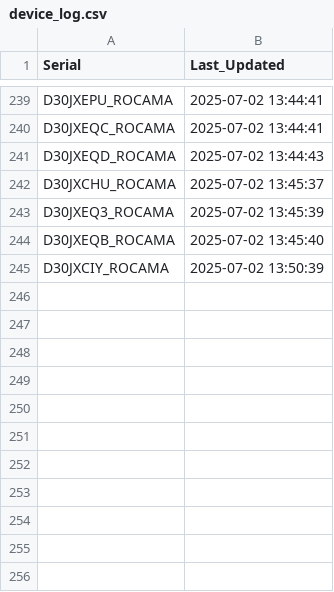
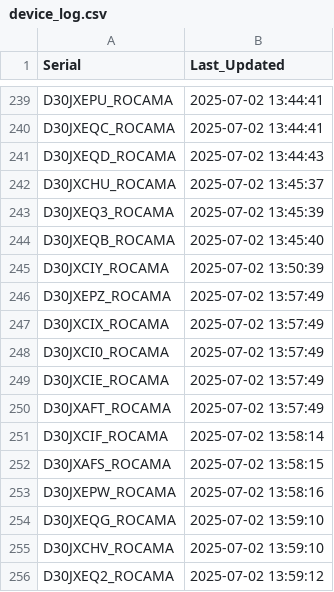
Before and after one commit to gganada/Huenit_update_repo, a CSV file: logs/device_log.csv, drawn as a sheet; only a part is shown, gaps mark what is left out.

Commit message:
🎯 K210 펌웨어 업데이트 완료 - 총 255개 장치 로그 업데이트

```diff
--- a/logs/device_log.csv
+++ b/logs/device_log.csv
@@ -245 +245,12 @@ D30JXEQB_ROCAMA,2025-07-02 13:45:40
 D30JXCIY_ROCAMA,2025-07-02 13:50:39
+D30JXEPZ_ROCAMA,2025-07-02 13:57:49
+D30JXCIX_ROCAMA,2025-07-02 13:57:49
+D30JXCI0_ROCAMA,2025-07-02 13:57:49
+D30JXCIE_ROCAMA,2025-07-02 13:57:49
+D30JXAFT_ROCAMA,2025-07-02 13:57:49
+D30JXCIF_ROCAMA,2025-07-02 13:58:14
+D30JXAFS_ROCAMA,2025-07-02 13:58:15
+D30JXEPW_ROCAMA,2025-07-02 13:58:16
+D30JXEQG_ROCAMA,2025-07-02 13:59:10
+D30JXCHV_ROCAMA,2025-07-02 13:59:10
+D30JXEQ2_ROCAMA,2025-07-02 13:59:12
```
